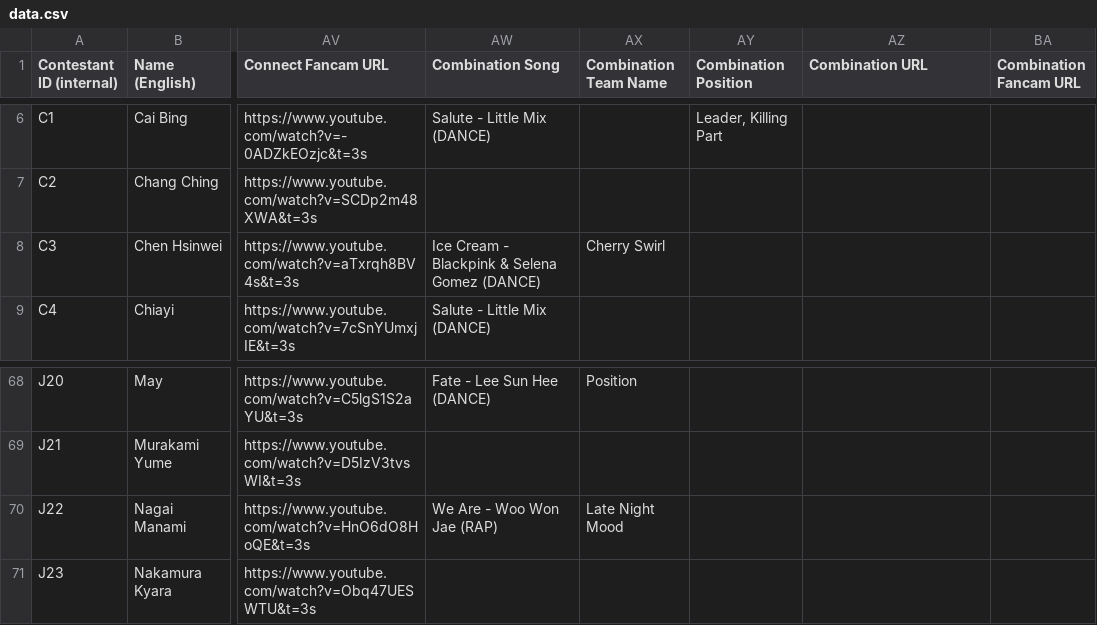
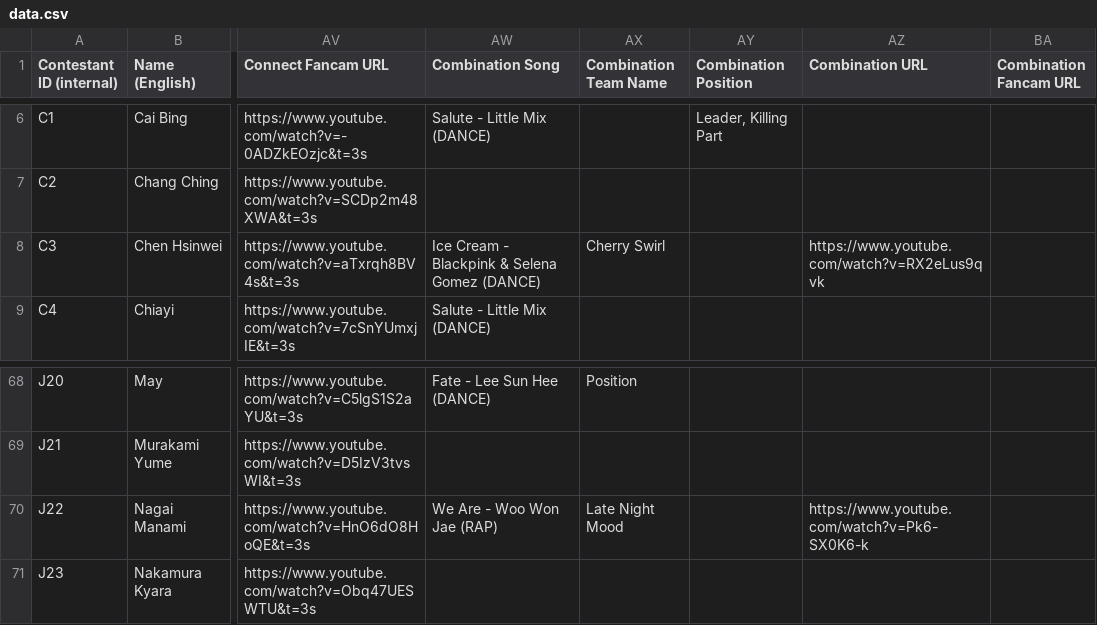
Before and after one commit to muffin-bit/gp999, a CSV file: data.csv, drawn as a sheet; only a part is shown, gaps mark what is left out; the diff covers the shown part only; the diff names each change by its address in the sheet, - before the commit and + after, or states it on an @@ line.

```diff
--- a/data.csv
+++ b/data.csv
-AZ8 (Combination URL): (empty)
+AZ8 (Combination URL): https://www.youtube.com/watch?v=RX2eLus9qvk
-AZ70 (Combination URL): (empty)
+AZ70 (Combination URL): https://www.youtube.com/watch?v=Pk6-SX0K6-k
```
Also changed, not shown: 20 edited cells elsewhere in this file.
